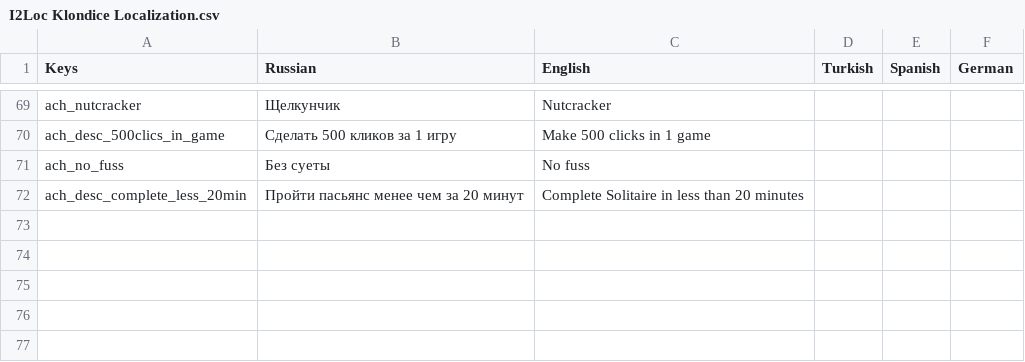
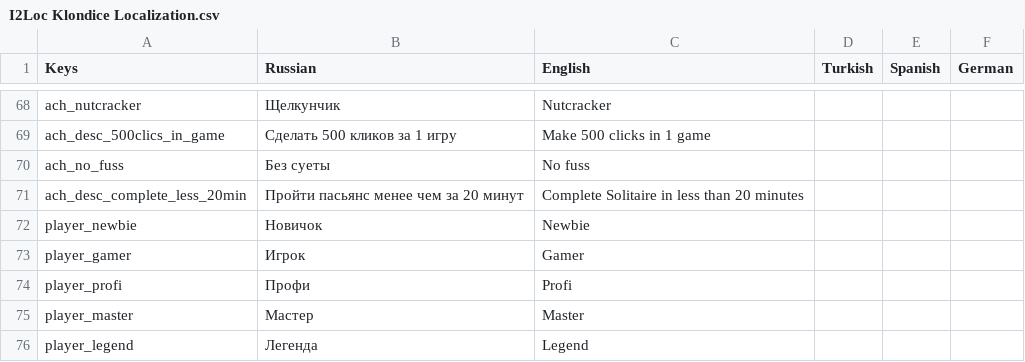
Before and after one commit to BoberUnity2023/KlondikeGO, a CSV file: Assets/Resources/I2Loc Klondice Localization.csv, drawn as a sheet; only a part is shown, gaps mark what is left out; the diff covers the shown part only.

```diff
--- a/Assets/Resources/I2Loc Klondice Localization.csv
+++ b/Assets/Resources/I2Loc Klondice Localization.csv
@@ -72 +71,6 @@ ach_no_fuss,Без суеты,No fuss ,,,
 ach_desc_complete_less_20min,Пройти пасьянс менее чем за 20 минут,Complete Solitaire in less than 20 minutes ,,,
+player_newbie,Новичок,Newbie,,,
+player_gamer,Игрок,Gamer,,,
+player_profi,Профи,Profi,,,
+player_master,Мастер ,Master,,,
+player_legend,Легенда,Legend,,,
```
Also changed, not shown: 5 added rows and 1 removed row elsewhere in this file, 14 other files.
